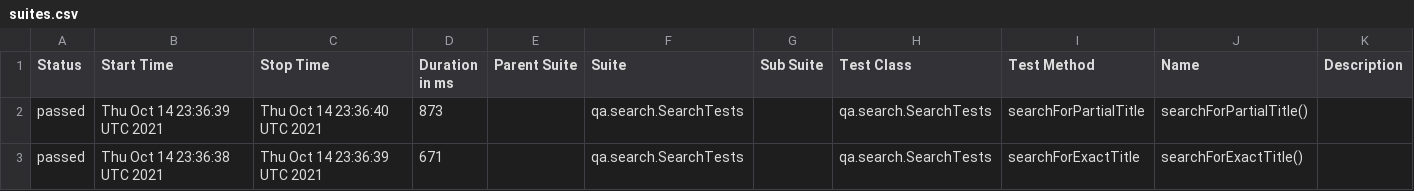
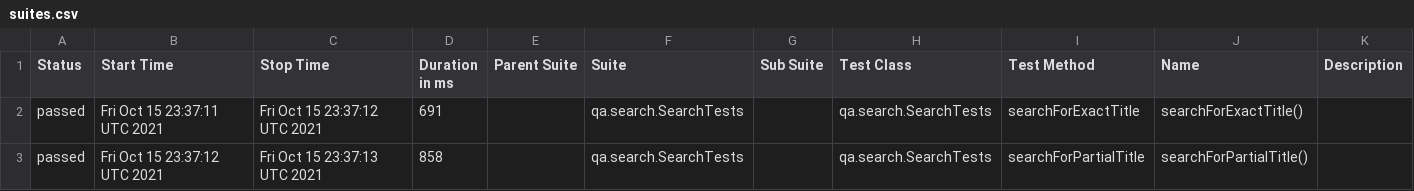
Before and after one commit to reinaldorossetti/playwright-kotlin-junit5, a CSV file: chromium/data/suites.csv, drawn as a sheet.

```diff
--- a/chromium/data/suites.csv
+++ b/chromium/data/suites.csv
@@ -1,3 +1,3 @@
 "Status","Start Time","Stop Time","Duration in ms","Parent Suite","Suite","Sub Suite","Test Class","Test Method","Name","Description"
-"passed","Thu Oct 14 23:36:39 UTC 2021","Thu Oct 14 23:36:40 UTC 2021","873","","qa.search.SearchTests","","qa.search.SearchTests","searchForPartialTitle","searchForPartialTitle()",""
-"passed","Thu Oct 14 23:36:38 UTC 2021","Thu Oct 14 23:36:39 UTC 2021","671","","qa.search.SearchTests","","qa.search.SearchTests","searchForExactTitle","searchForExactTitle()",""
+"passed","Fri Oct 15 23:37:11 UTC 2021","Fri Oct 15 23:37:12 UTC 2021","691","","qa.search.SearchTests","","qa.search.SearchTests","searchForExactTitle","searchForExactTitle()",""
+"passed","Fri Oct 15 23:37:12 UTC 2021","Fri Oct 15 23:37:13 UTC 2021","858","","qa.search.SearchTests","","qa.search.SearchTests","searchForPartialTitle","searchForPartialTitle()",""
```
Also changed, not shown: 17 other files.
